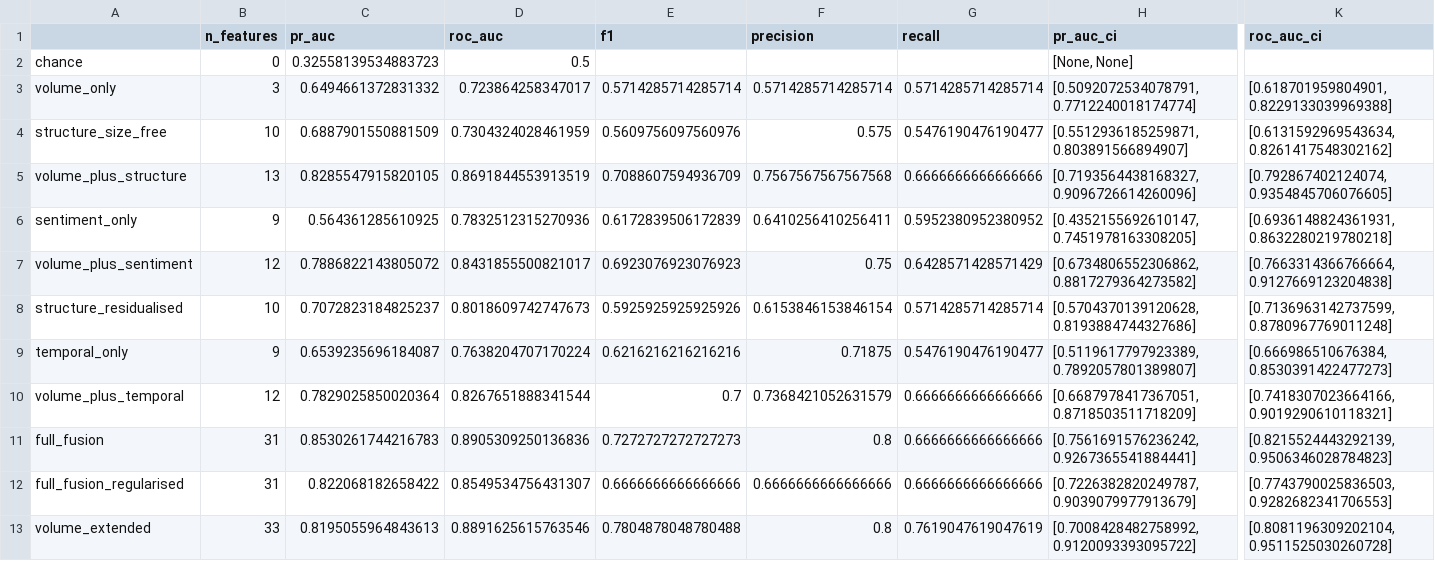
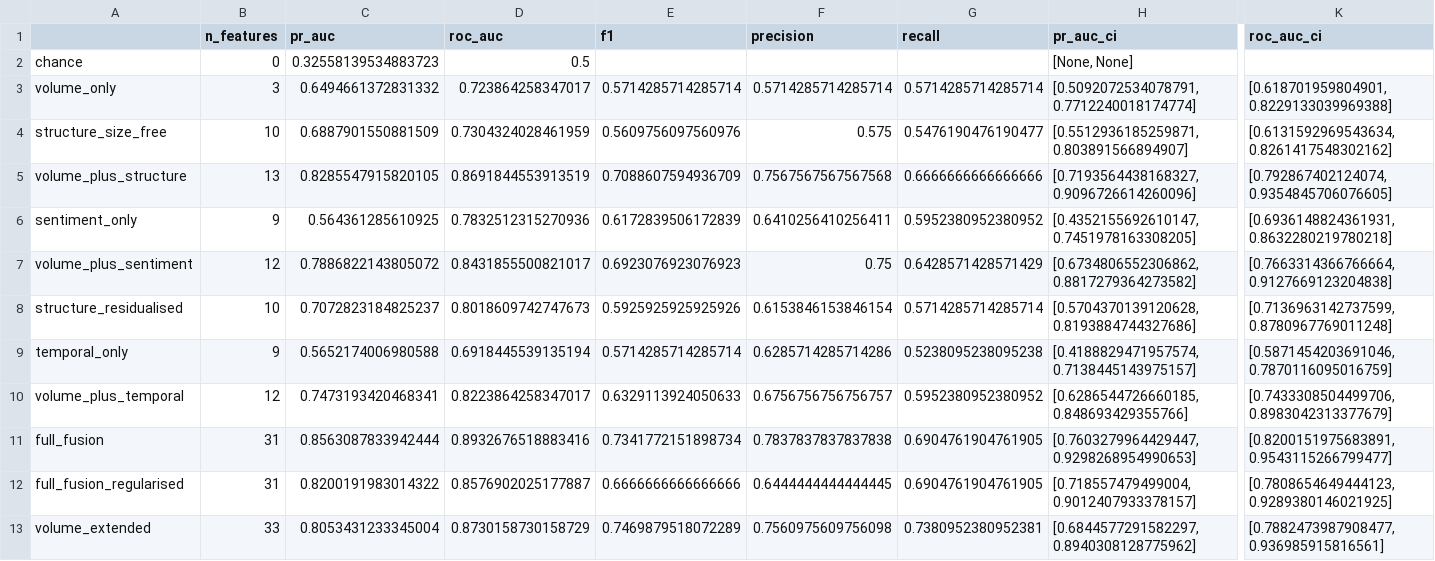
Before and after one commit to Saifullahshamsi/Final_Year_Project, a CSV file: outputs/tables/ablation_table.csv, drawn as a sheet; only a part is shown, gaps mark what is left out; the diff names each change by its address in the sheet, - before the commit and + after, or states it on an @@ line.

Commit message:
Adopt the selected ARIMA order (0,1,2) and re-run everything downstream
The order-selection run showed (1,1,1) losing to (0,1,2) on mean AIC and
mean BIC and winning on zero of 129 units under either criterion. Keeping
it was not defensible: the AR coefficient was not only a poor fit, it was
a feature, and it stood at the top of the permutation-importance table.

The order now lives in config.yaml and the coefficient columns are
derived from it. Coefficients are read out by statsmodels' parameter
names rather than by position, because positional indexing silently
returns a different parameter when the order changes — which is exactly
the change this code now has to survive. No zero-filled arima_ar1 is
kept for continuity: a constant column would imply the model estimates
something it does not.

The audit was re-run rather than assumed. arima_ma1 fails it harder
under the new order (rho +0.433 -> +0.557, AUC 0.810) and stays in
volume; arima_ma2 passes cleanly at rho -0.112 and joins temporal. The
channel contributes 9 features either way, so arm sizes and the ablation
stay comparable.

What moved, on re-running the whole chain:

  temporal_only         0.654 -> 0.565   (-0.089)
  volume_plus_temporal  0.783 -> 0.747   (-0.036)
  volume_extended       0.820 -> 0.805   (-0.014)
  full_fusion           0.853 -> 0.856   (+0.003)

Every arm that does not touch the temporal channel is bit-identical,
which is the check that the change was surgical.

Conclusions are unchanged. H1 remains not supported — full_fusion vs
volume_extended goes from p = 0.6636 to p = 1.0000, an exact tie at 10
discordant each way. H2 is untouched to four decimal places, because
neither arm in that test contains a temporal feature.

The temporal channel is weaker than it appeared: standing alone it falls
from clearly beating the three-feature volume baseline to level with
sentiment, the weakest channel.

```diff
--- a/outputs/tables/ablation_table.csv
+++ b/outputs/tables/ablation_table.csv
-C9 (pr_auc): 0.6539235696184087
+C9 (pr_auc): 0.5652174006980588
-D9 (roc_auc): 0.7638204707170224
+D9 (roc_auc): 0.6918445539135194
-E9 (f1): 0.6216216216216216
+E9 (f1): 0.5714285714285714
-F9 (precision): 0.71875
+F9 (precision): 0.6285714285714286
-G9 (recall): 0.5476190476190477
+G9 (recall): 0.5238095238095238
-H9 (pr_auc_ci): [0.5119617797923389, 0.7892057801389807]
+H9 (pr_auc_ci): [0.4188829471957574, 0.7138445143975157]
-K9 (roc_auc_ci): [0.666986510676384, 0.8530391422477273]
+K9 (roc_auc_ci): [0.5871454203691046, 0.7870116095016759]
-C10 (pr_auc): 0.7829025850020364
+C10 (pr_auc): 0.7473193420468341
-D10 (roc_auc): 0.8267651888341544
+D10 (roc_auc): 0.8223864258347017
-E10 (f1): 0.7
+E10 (f1): 0.6329113924050633
-F10 (precision): 0.7368421052631579
+F10 (precision): 0.6756756756756757
-G10 (recall): 0.6666666666666666
+G10 (recall): 0.5952380952380952
-H10 (pr_auc_ci): [0.6687978417367051, 0.8718503511718209]
+H10 (pr_auc_ci): [0.6286544726660185, 0.848693429355766]
-K10 (roc_auc_ci): [0.7418307023664166, 0.9019290610118321]
+K10 (roc_auc_ci): [0.7433308504499706, 0.8983042313377679]
-C11 (pr_auc): 0.8530261744216783
+C11 (pr_auc): 0.8563087833942444
-D11 (roc_auc): 0.8905309250136836
+D11 (roc_auc): 0.8932676518883416
-E11 (f1): 0.7272727272727273
+E11 (f1): 0.7341772151898734
-F11 (precision): 0.8
+F11 (precision): 0.7837837837837838
-G11:G12 (recall): 0.6666666666666666
+G11:G12 (recall): 0.6904761904761905
-H11 (pr_auc_ci): [0.7561691576236242, 0.9267365541884441]
+H11 (pr_auc_ci): [0.7603279964429447, 0.9298268954990653]
-K11 (roc_auc_ci): [0.8215524443292139, 0.9506346028784823]
+K11 (roc_auc_ci): [0.8200151975683891, 0.9543115266799477]
-C12 (pr_auc): 0.822068182658422
+C12 (pr_auc): 0.8200191983014322
-D12 (roc_auc): 0.8549534756431307
+D12 (roc_auc): 0.8576902025177887
-F12 (precision): 0.6666666666666666
+F12 (precision): 0.6444444444444445
-H12 (pr_auc_ci): [0.7226382820249787, 0.9039079977913679]
+H12 (pr_auc_ci): [0.718557479499004, 0.9012407933378157]
-K12 (roc_auc_ci): [0.7743790025836503, 0.9282682341706553]
+K12 (roc_auc_ci): [0.7808654649444123, 0.9289380146021925]
-C13 (pr_auc): 0.8195055964843613
+C13 (pr_auc): 0.8053431233345004
-D13 (roc_auc): 0.8891625615763546
+D13 (roc_auc): 0.8730158730158729
-E13 (f1): 0.7804878048780488
+E13 (f1): 0.7469879518072289
-F13 (precision): 0.8
+F13 (precision): 0.7560975609756098
-G13 (recall): 0.7619047619047619
+G13 (recall): 0.7380952380952381
-H13 (pr_auc_ci): [0.7008428482758992, 0.9120093393095722]
+H13 (pr_auc_ci): [0.6844577291582297, 0.8940308128775962]
-K13 (roc_auc_ci): [0.8081196309202104, 0.9511525030260728]
+K13 (roc_auc_ci): [0.7882473987908477, 0.936985915816561]
```
Also changed, not shown: outputs/tables/permutation_importance.csv, 13 other files.
